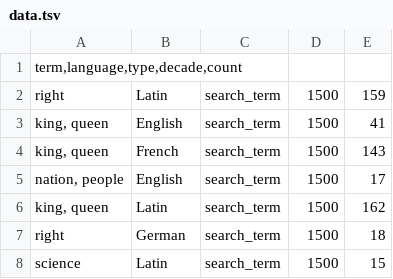
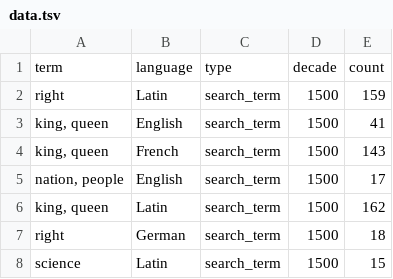
Before and after one commit to Whole-Earth-Catalog/WEBC-SQL-Scripts, a TSV file: build/LanguageMatrix/data.tsv, drawn as a sheet; only a part is shown; removed rows and columns are numbered as before the commit, all else as after; the diff names each change by its address in the sheet, - before the commit and + after, or states it on an @@ line.

```diff
--- a/build/LanguageMatrix/data.tsv
+++ b/build/LanguageMatrix/data.tsv
-row 1: term,language,type,decade,count
+row 1: term | language | type | decade | count
```
Also changed, not shown: 1 other file.
